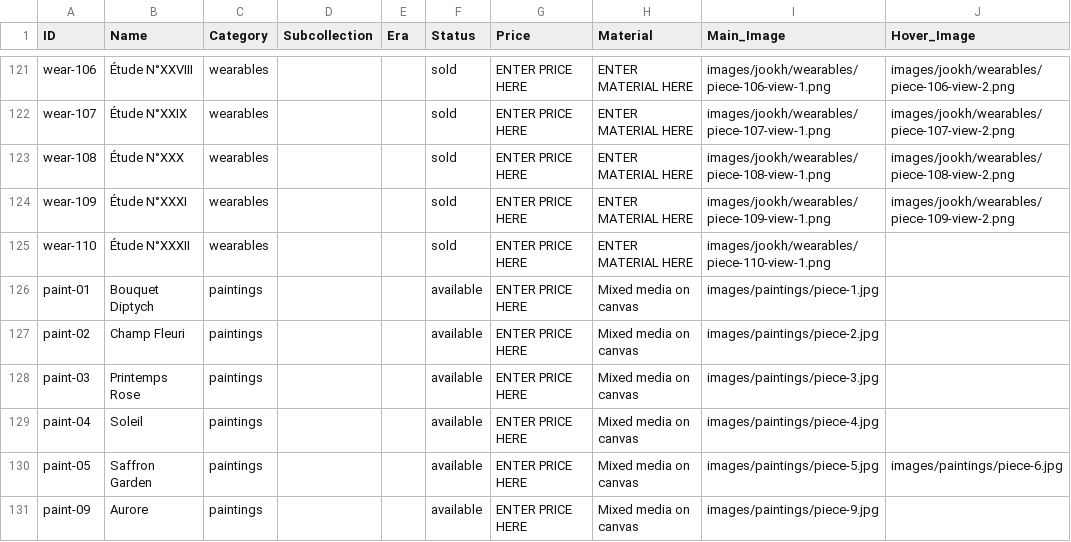
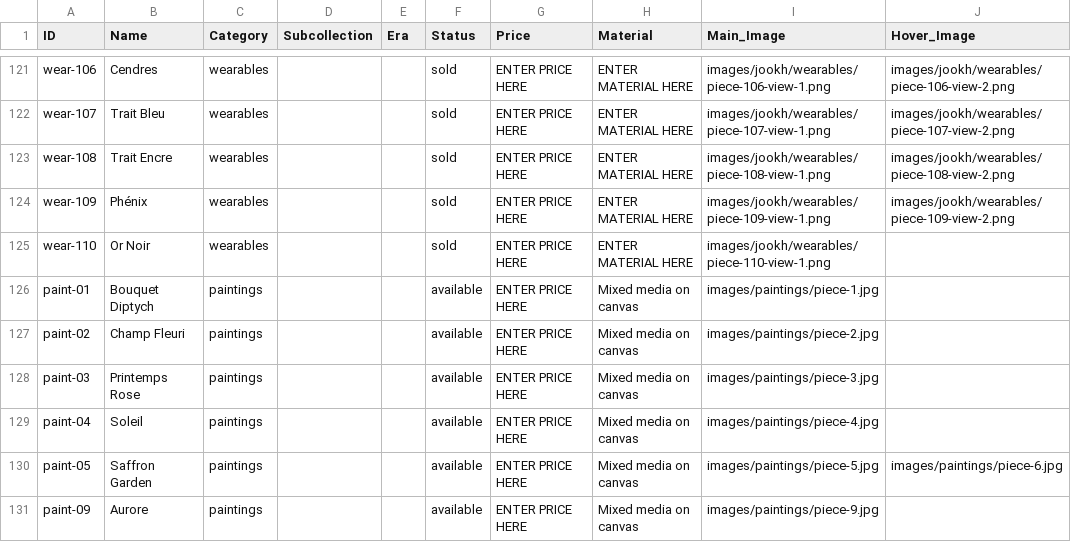
Before and after one commit to manalooo/Roulaharb, a CSV file: inventory.csv, drawn as a sheet; only a part is shown, gaps mark what is left out; the diff covers the shown part only; the diff names each change by its address in the sheet, - before the commit and + after, or states it on an @@ line.

Commit message:
Replace 'Étude N°I-XXXII' with unique poetic French names per archive wearable, based on actual visual content

```diff
--- a/inventory.csv
+++ b/inventory.csv
-B121 (Name): Étude N°XXVIII
+B121 (Name): Cendres
-B122 (Name): Étude N°XXIX
+B122 (Name): Trait Bleu
-B123 (Name): Étude N°XXX
+B123 (Name): Trait Encre
-B124 (Name): Étude N°XXXI
+B124 (Name): Phénix
-B125 (Name): Étude N°XXXII
+B125 (Name): Or Noir
```
Also changed, not shown: 27 edited cells elsewhere in this file, 1 other file.
